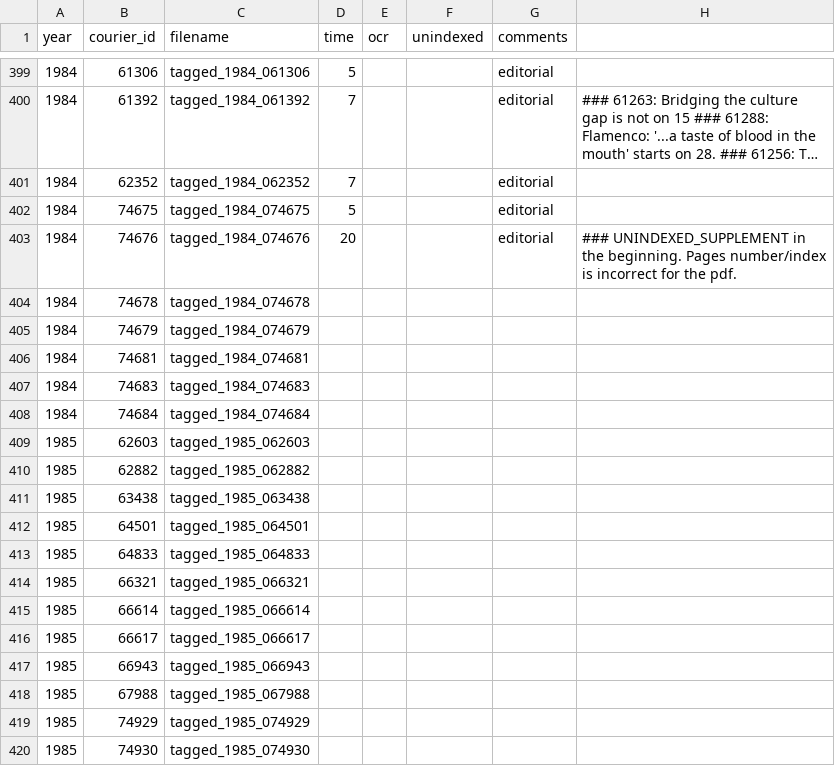
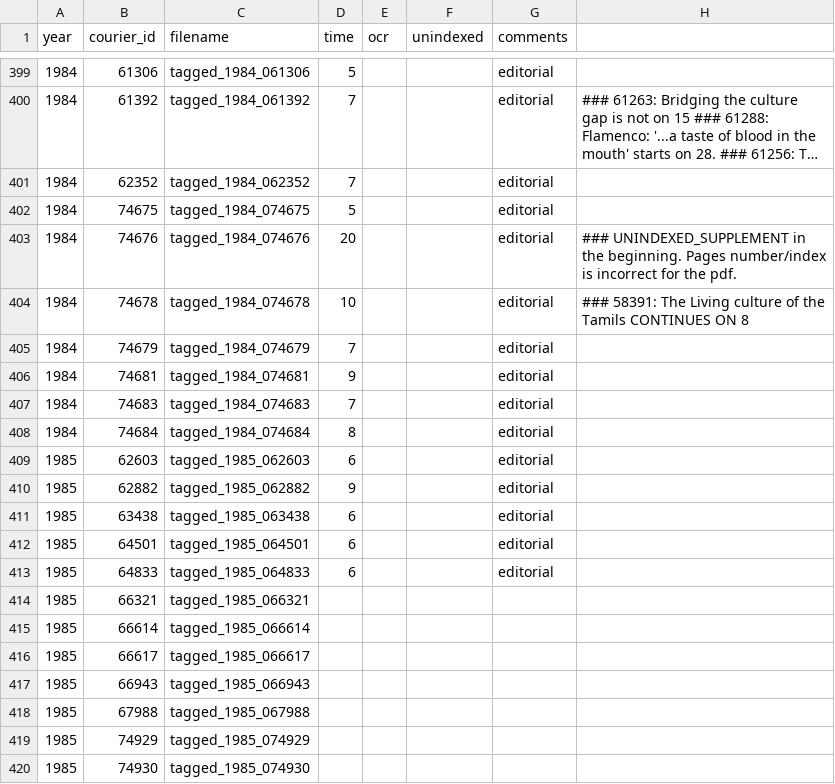
Before and after one commit to inidun/tagged_courier, a CSV file: progress.csv, drawn as a sheet; only a part is shown, gaps mark what is left out; long unchanged cells end in ….

Commit message:
Add files via upload

```diff
--- a/progress.csv
+++ b/progress.csv
@@ -416,12 +416,12 @@ year;courier_id;filename;time;ocr;unindexed;comments;;
 1984;74676;tagged_1984_074676;20;;;editorial;### UNINDEXED_SUPPLEMENT in the beginning. Pages number/index is incorrect for the pdf.;
-1984;74678;tagged_1984_074678;;;;;;
-1984;74679;tagged_1984_074679;;;;;;
-1984;74681;tagged_1984_074681;;;;;;
-1984;74683;tagged_1984_074683;;;;;;
-1984;74684;tagged_1984_074684;;;;;;
-1985;62603;tagged_1985_062603;;;;;;
-1985;62882;tagged_1985_062882;;;;;;
-1985;63438;tagged_1985_063438;;;;;;
-1985;64501;tagged_1985_064501;;;;;;
-1985;64833;tagged_1985_064833;;;;;;
+1984;74678;tagged_1984_074678;10;;;editorial;### 58391: The Living culture of the Tamils CONTINUES ON 8;
+1984;74679;tagged_1984_074679;7;;;editorial;;
+1984;74681;tagged_1984_074681;9;;;editorial;;
+1984;74683;tagged_1984_074683;7;;;editorial;;
+1984;74684;tagged_1984_074684;8;;;editorial;;
+1985;62603;tagged_1985_062603;6;;;editorial;;
+1985;62882;tagged_1985_062882;9;;;editorial;;
+1985;63438;tagged_1985_063438;6;;;editorial;;
+1985;64501;tagged_1985_064501;6;;;editorial;;
+1985;64833;tagged_1985_064833;6;;;editorial;;
 1985;66321;tagged_1985_066321;;;;;;
```
